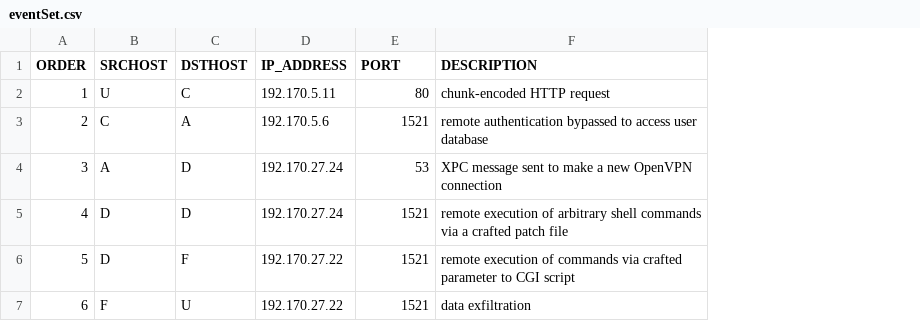
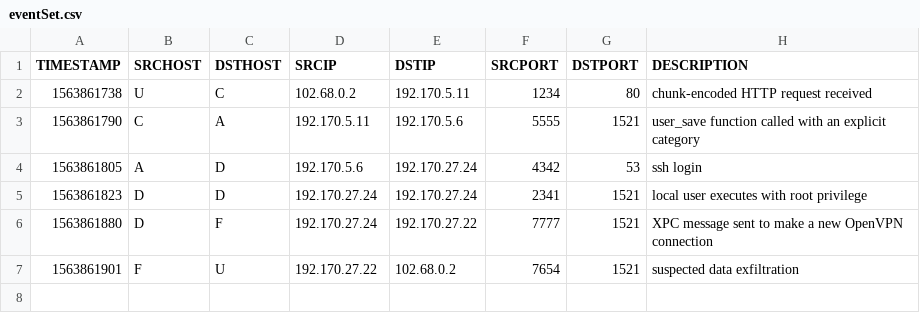
Before and after one commit to rebstan97/AttackGraphGeneration, a CSV file: eventSet.csv, drawn as a sheet; removed rows and columns are numbered as before the commit, all else as after; the diff names each change by its address in the sheet, - before the commit and + after, or states it on an @@ line.

Commit message:
Update event set

```diff
--- a/eventSet.csv
+++ b/eventSet.csv
-column A (ORDER), rows 2-7: 1 | 2 | 3 | 4 | 5 | 6
+column A (TIMESTAMP), rows 2-7: 1563861738 | 1563861790 | 1563861805 | 1563861823 | 1563861880 | 1563861901
+column E (DSTIP), rows 2-7: 192.170.5.11 | 192.170.5.6 | 192.170.27.24 | 192.170.27.24 | 192.170.27.22 | 102.68.0.2
+column F (SRCPORT), rows 2-7: 1234 | 5555 | 4342 | 2341 | 7777 | 7654
-D1: IP_ADDRESS
+D1: SRCIP
-G1: PORT
+G1: DSTPORT
-D2 (SRCIP): 192.170.5.11
+D2 (SRCIP): 102.68.0.2
-H2 (DESCRIPTION): chunk-encoded HTTP request
+H2 (DESCRIPTION): chunk-encoded HTTP request received
-D3 (SRCIP): 192.170.5.6
+D3 (SRCIP): 192.170.5.11
-H3 (DESCRIPTION): remote authentication bypassed to access user database
+H3 (DESCRIPTION): user_save function called with an explicit category
-D4 (SRCIP): 192.170.27.24
+D4 (SRCIP): 192.170.5.6
-H4 (DESCRIPTION): XPC message sent to make a new OpenVPN connection
+H4 (DESCRIPTION): ssh login
-H5 (DESCRIPTION): remote execution of arbitrary shell commands via a crafted patch file
+H5 (DESCRIPTION): local user executes with root privilege
-D6 (SRCIP): 192.170.27.22
+D6 (SRCIP): 192.170.27.24
-H6 (DESCRIPTION): remote execution of commands via crafted parameter to CGI script
+H6 (DESCRIPTION): XPC message sent to make a new OpenVPN connection
-H7 (DESCRIPTION): data exfiltration
+H7 (DESCRIPTION): suspected data exfiltration
```
